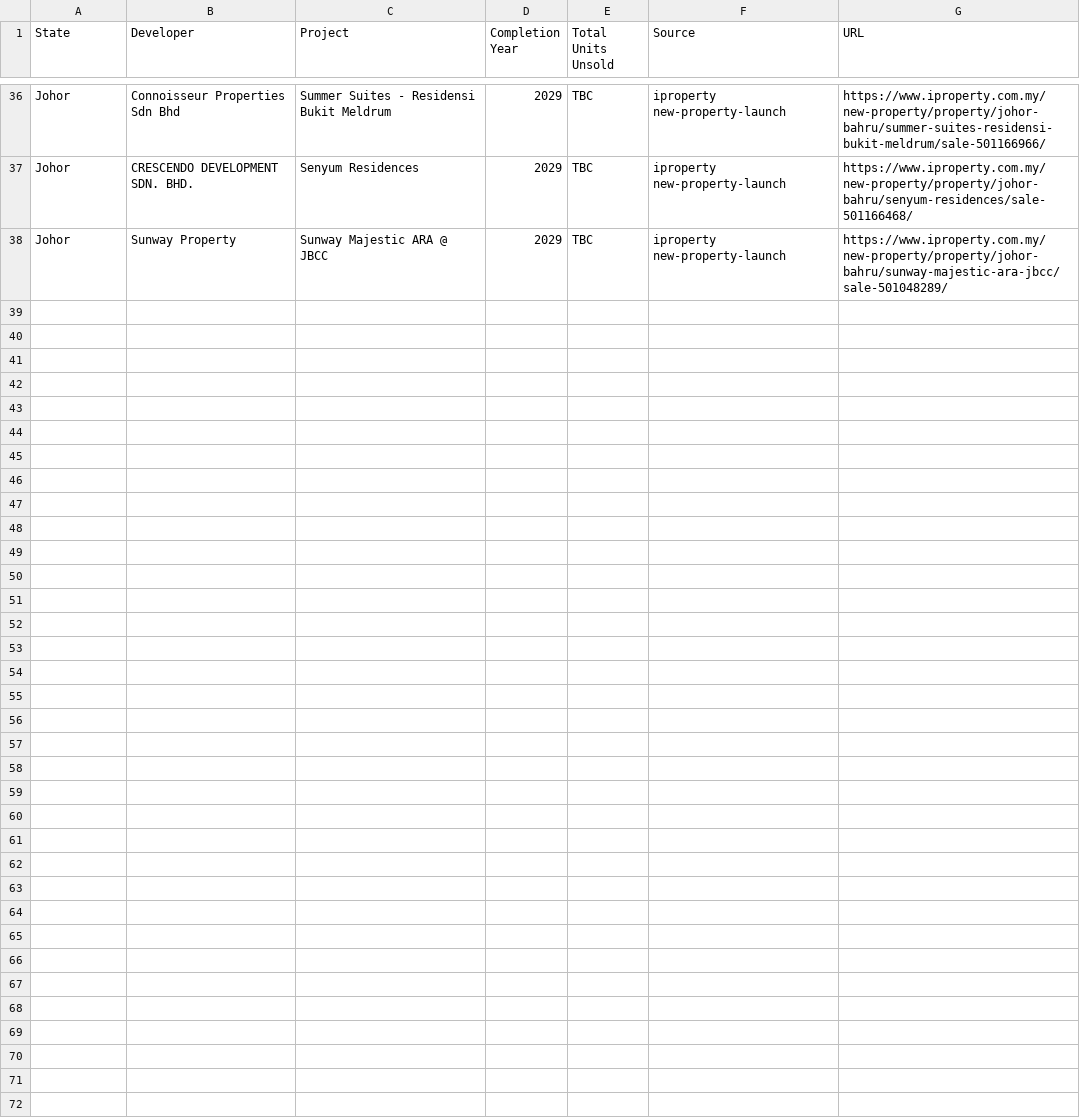
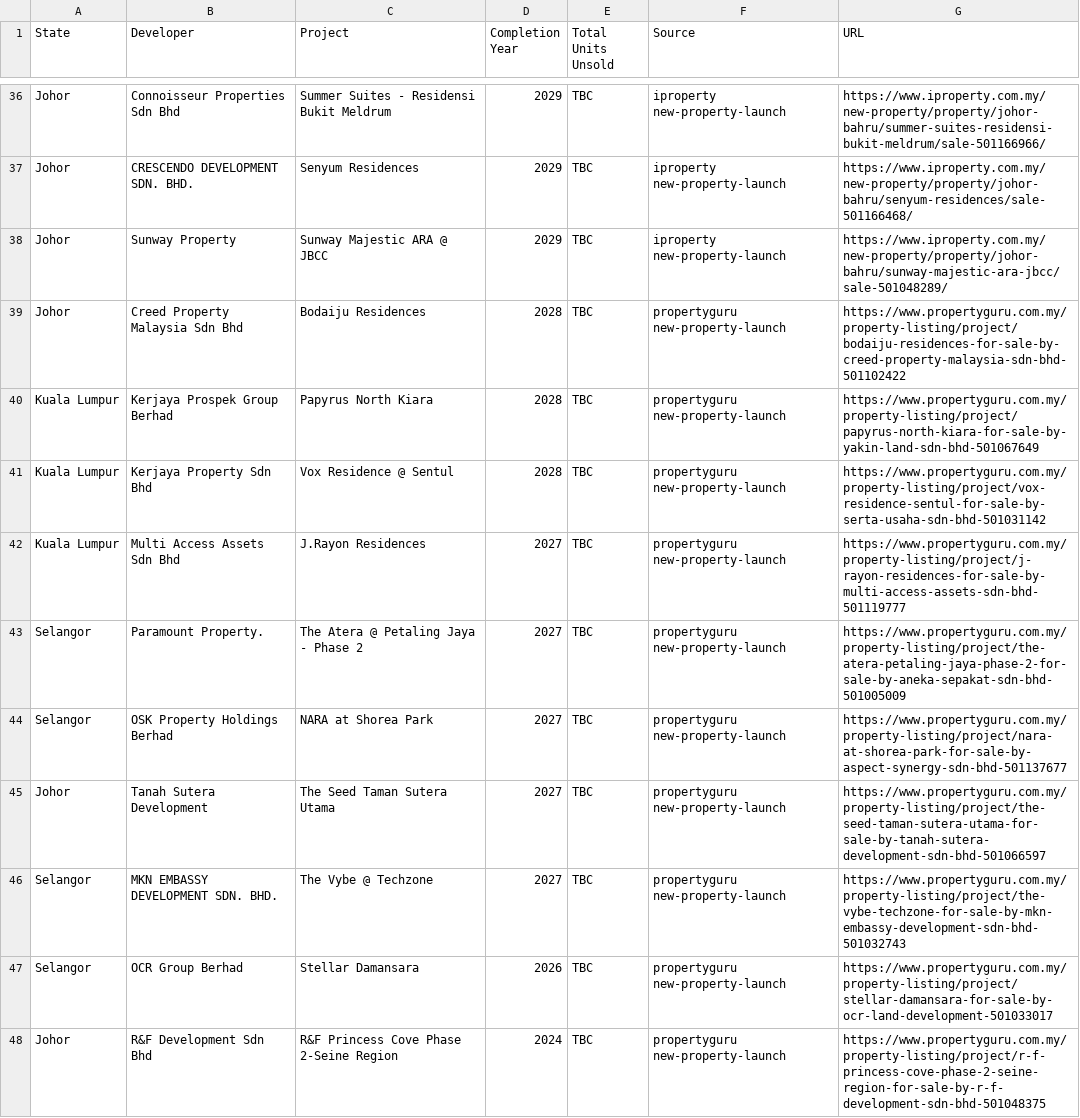
Before and after one commit to RidwanRadzi/property-sourcing, a CSV file: data/qps_candidate_batch.csv, drawn as a sheet; only a part is shown, gaps mark what is left out; the diff covers the shown part only; the diff names each change by its address in the sheet, - before the commit and + after, or states it on an @@ line.

```diff
--- a/data/qps_candidate_batch.csv
+++ b/data/qps_candidate_batch.csv
+row 39: Johor | Creed Property Malaysia Sdn Bhd | Bodaiju Residences | 2028 | TBC | propertyguru new-property-launch | https://www.propertyguru.com.my/property-listing/project/bodaiju-residences-for-sale-by-creed-property-malaysia-sdn-bhd-501102422
+row 40: Kuala Lumpur | Kerjaya Prospek Group Berhad | Papyrus North Kiara | 2028 | TBC | propertyguru new-property-launch | https://www.propertyguru.com.my/property-listing/project/papyrus-north-kiara-for-sale-by-yakin-land-sdn-bhd-501067649
+row 41: Kuala Lumpur | Kerjaya Property Sdn Bhd | Vox Residence @ Sentul | 2028 | TBC | propertyguru new-property-launch | https://www.propertyguru.com.my/property-listing/project/vox-residence-sentul-for-sale-by-serta-usaha-sdn-bhd-501031142
+row 42: Kuala Lumpur | Multi Access Assets Sdn Bhd | J.Rayon Residences | 2027 | TBC | propertyguru new-property-launch | https://www.propertyguru.com.my/property-listing/project/j-rayon-residences-for-sale-by-multi-access-assets-sdn-bhd-501119777
+row 43: Selangor | Paramount Property. | The Atera @ Petaling Jaya - Phase 2 | 2027 | TBC | propertyguru new-property-launch | https://www.propertyguru.com.my/property-listing/project/the-atera-petaling-jaya-phase-2-for-sale-by-aneka-sepakat-sdn-bhd-501005009
+row 44: Selangor | OSK Property Holdings Berhad | NARA at Shorea Park | 2027 | TBC | propertyguru new-property-launch | https://www.propertyguru.com.my/property-listing/project/nara-at-shorea-park-for-sale-by-aspect-synergy-sdn-bhd-501137677
+row 45: Johor | Tanah Sutera Development | The Seed Taman Sutera Utama | 2027 | TBC | propertyguru new-property-launch | https://www.propertyguru.com.my/property-listing/project/the-seed-taman-sutera-utama-for-sale-by-tanah-sutera-development-sdn-bhd-501066597
+row 46: Selangor | MKN EMBASSY DEVELOPMENT SDN. BHD. | The Vybe @ Techzone | 2027 | TBC | propertyguru new-property-launch | https://www.propertyguru.com.my/property-listing/project/the-vybe-techzone-for-sale-by-mkn-embassy-development-sdn-bhd-501032743
+row 47: Selangor | OCR Group Berhad | Stellar Damansara | 2026 | TBC | propertyguru new-property-launch | https://www.propertyguru.com.my/property-listing/project/stellar-damansara-for-sale-by-ocr-land-development-501033017
+row 48: Johor | R&F Development Sdn Bhd | R&F Princess Cove Phase 2-Seine Region | 2024 | TBC | propertyguru new-property-launch | https://www.propertyguru.com.my/property-listing/project/r-f-princess-cove-phase-2-seine-region-for-sale-by-r-f-development-sdn-bhd-501048375
```
Also changed, not shown: 10 added rows elsewhere in this file.
